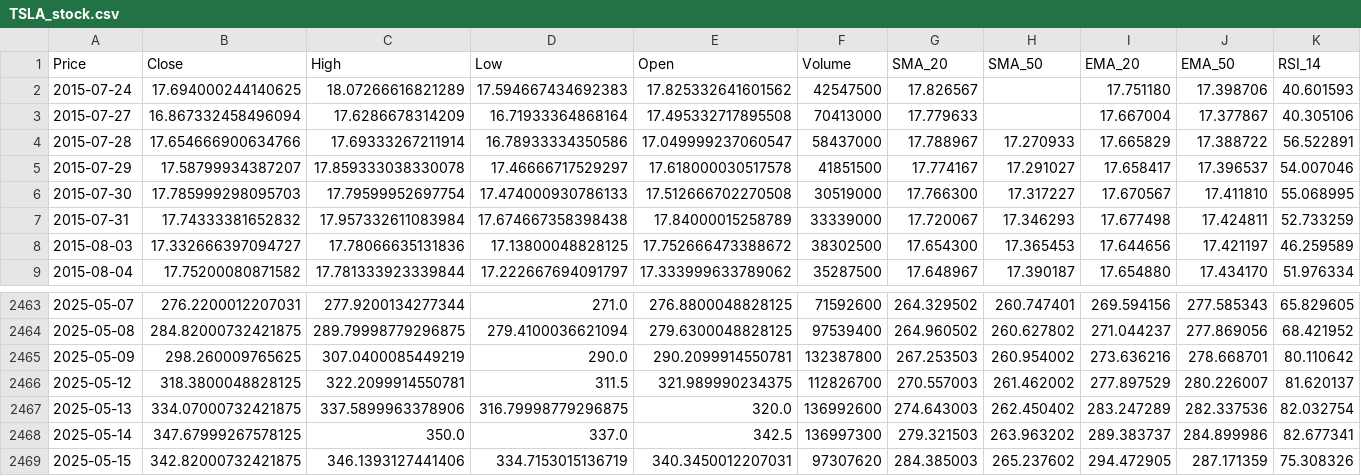
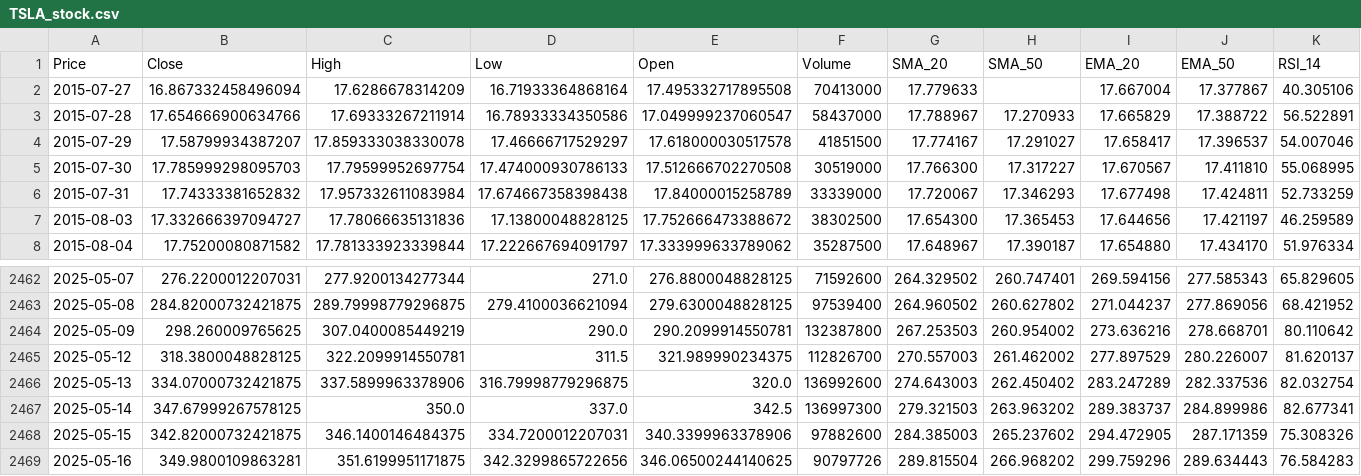
Before and after one commit to Tannngoc/Capstone2_project_BE, a CSV file: app/db/TSLA_stock.csv, drawn as a sheet; only a part is shown, gaps mark what is left out; removed rows and columns are numbered as before the commit, all else as after; rows hold the shown columns only; the diff names each change by its address in the sheet, - before the commit and + after, or states it on an @@ line.

```diff
--- a/app/db/TSLA_stock.csv
+++ b/app/db/TSLA_stock.csv
-row 2: 2015-07-24 | 17.694000244140625 | 18.07266616821289 | 17.594667434692383 | 17.825332641601562 | 42547500 | 17.826567 |  | 17.751180 | 17.398706 | 40.601593
-C2468 (High): 346.1393127441406
+C2468 (High): 346.1400146484375
-D2468 (Low): 334.7153015136719
+D2468 (Low): 334.7200012207031
-E2468 (Open): 340.3450012207031
+E2468 (Open): 340.3399963378906
-F2468 (Volume): 97307620
+F2468 (Volume): 97882600
+row 2469: 2025-05-16 | 349.9800109863281 | 351.6199951171875 | 342.3299865722656 | 346.06500244140625 | 90797726 | 289.815504 | 266.968202 | 299.759296 | 289.634443 | 76.584283
```
Also changed, not shown: app/db/AAPL_stock.csv, app/db/IBM_stock.csv, 3 other files.
